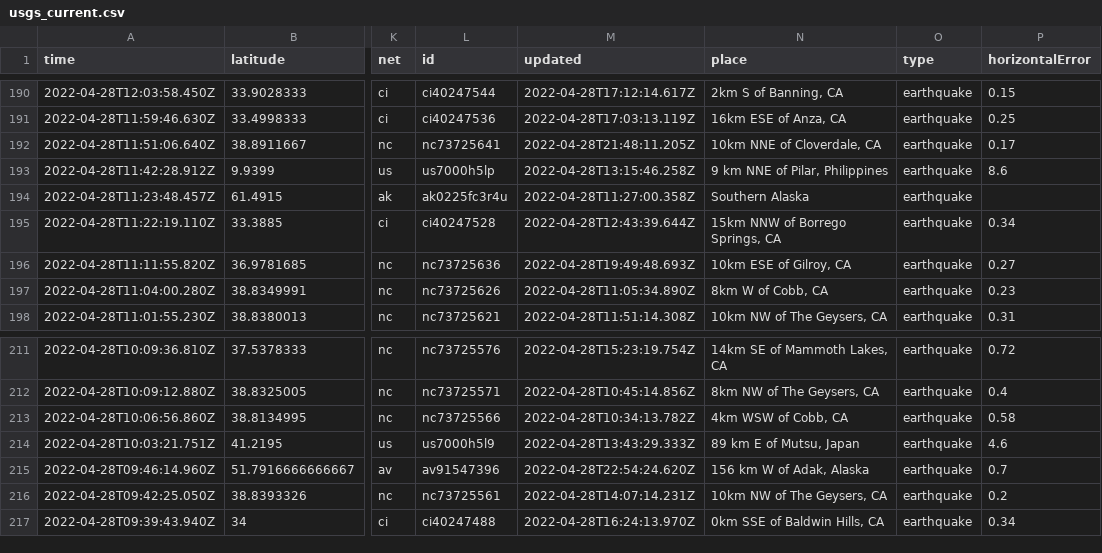
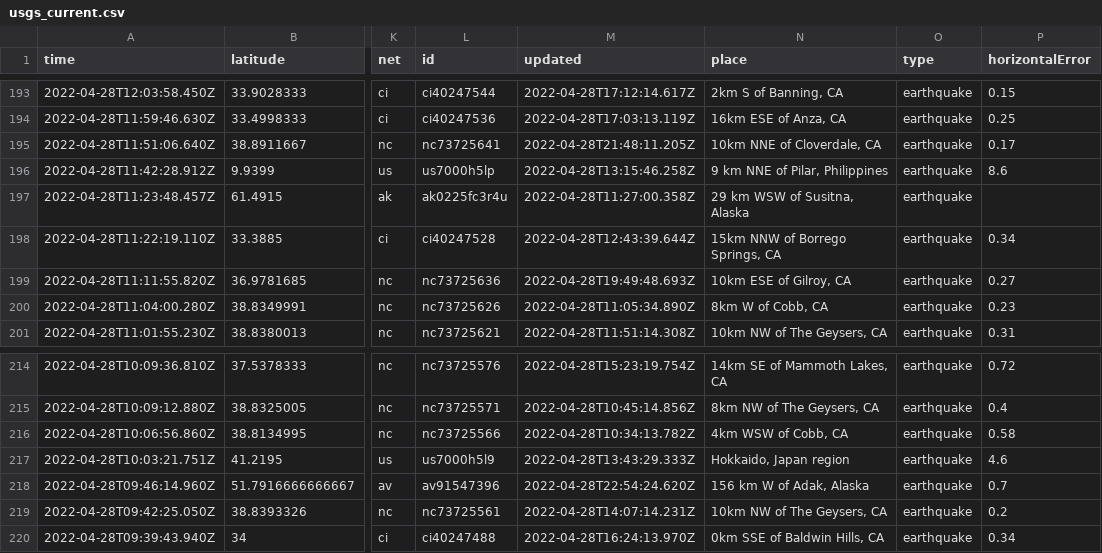
Before and after one commit to LauriNuoska/NICARharjoitus, a CSV file: usgs_current.csv, drawn as a sheet; only a part is shown, gaps mark what is left out; addresses are those after the commit; the diff covers the shown part only; the diff names each change by its address in the sheet, - before the commit and + after, or states it on an @@ line.

```diff
--- a/usgs_current.csv
+++ b/usgs_current.csv
-N197 (place): Southern Alaska
+N197 (place): 29 km WSW of Susitna, Alaska
-N217 (place): 89 km E of Mutsu, Japan
+N217 (place): Hokkaido, Japan region
```
Also changed, not shown: 3 added rows, 2 removed rows and 4 edited cells elsewhere in this file, 1 other file.
